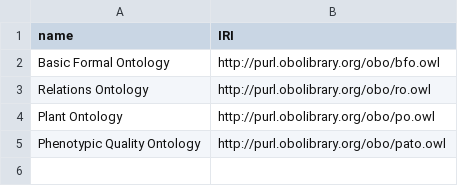
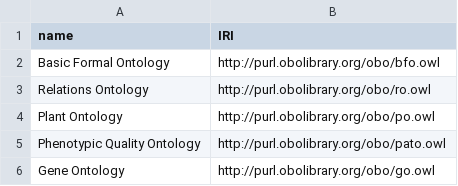
Before and after one commit to PlantPhenoOntology/ppo, a CSV file: imports/imported_ontologies.csv, drawn as a sheet.

Commit message:
Created an import module for Gene Ontology terms.

```diff
--- a/imports/imported_ontologies.csv
+++ b/imports/imported_ontologies.csv
@@ -5 +5,2 @@ Plant Ontology,http://purl.obolibrary.org/obo/po.owl
 Phenotypic Quality Ontology,http://purl.obolibrary.org/obo/pato.owl
+Gene Ontology,http://purl.obolibrary.org/obo/go.owl
```
Also changed, not shown: 2 other files.
